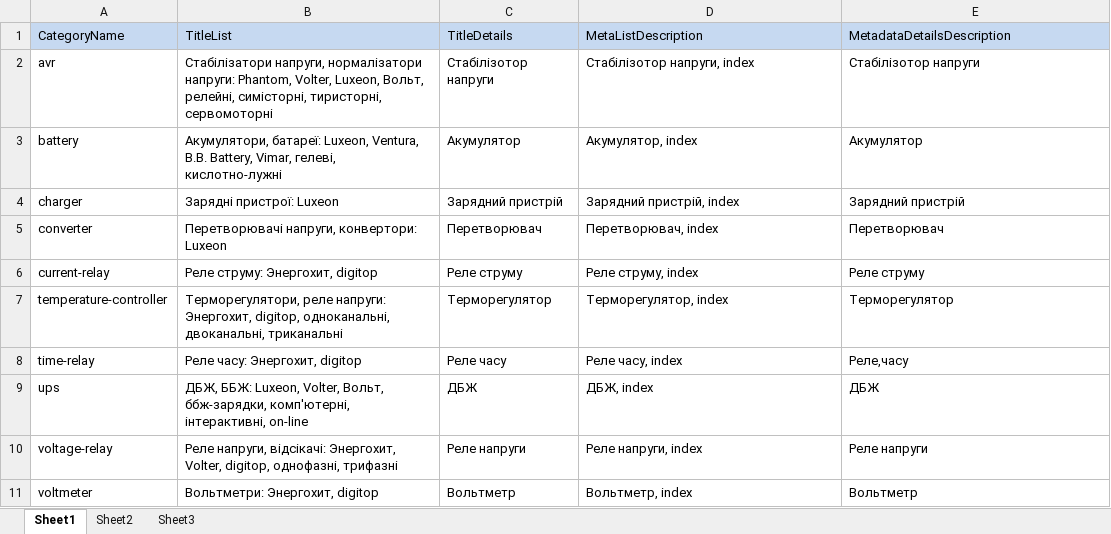
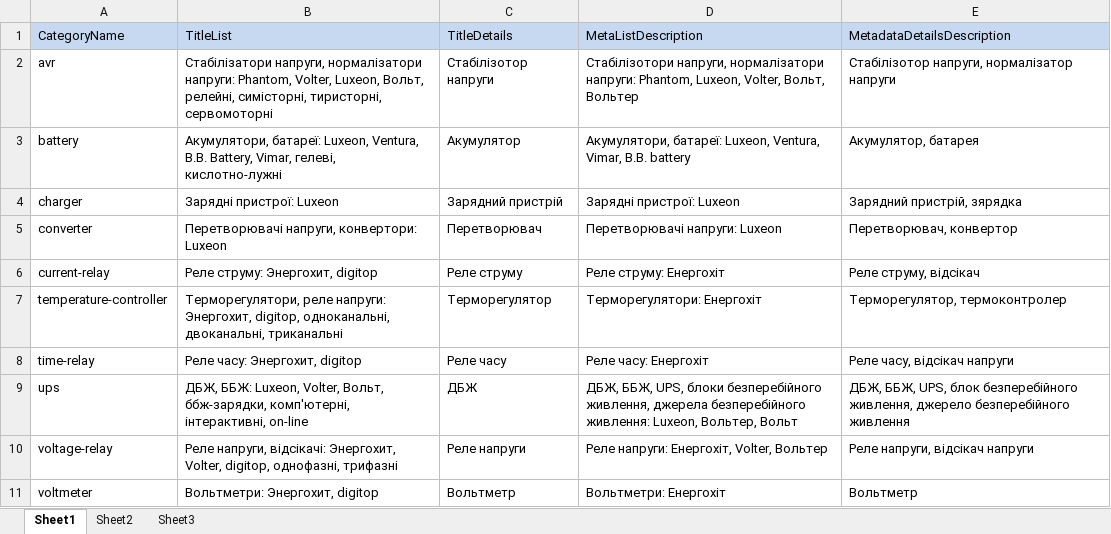
Before and after one commit to vslotylo/3e, an Excel workbook: src/WebMarket/WebMarket/App_Data/metadata/metadata.xlsx, sheet Sheet1, drawn as a sheet; values as stored, in another font and other column widths than the file's, no borders; the diff names each change by its address in the sheet, - before the commit and + after, or states it on an @@ line.

Commit message:
Fxed metadata

```diff
--- a/src/WebMarket/WebMarket/App_Data/metadata/metadata.xlsx (sheet Sheet1)
+++ b/src/WebMarket/WebMarket/App_Data/metadata/metadata.xlsx (sheet Sheet1)
-D2 (MetaListDescription): Стабілізотор напруги, index
+D2 (MetaListDescription): Стабілізотори напруги, нормалізатори напруги: Phantom, Luxeon, Volter, Вольт, Вольтер
-E2 (MetadataDetailsDescription): Стабілізотор напруги
+E2 (MetadataDetailsDescription): Стабілізотор напруги, нормалізатор напруги
-D3 (MetaListDescription): Акумулятор, index
+D3 (MetaListDescription): Акумулятори, батареї: Luxeon, Ventura, Vimar, B.B. battery
-E3 (MetadataDetailsDescription): Акумулятор
+E3 (MetadataDetailsDescription): Акумулятор, батарея
-D4 (MetaListDescription): Зарядний пристрій, index
+D4 (MetaListDescription): Зарядні пристрої: Luxeon
-E4 (MetadataDetailsDescription): Зарядний пристрій
+E4 (MetadataDetailsDescription): Зарядний пристрій, зярядка
-D5 (MetaListDescription): Перетворювач, index
+D5 (MetaListDescription): Перетворювачі напруги: Luxeon
-E5 (MetadataDetailsDescription): Перетворювач
+E5 (MetadataDetailsDescription): Перетворювач, конвертор
-D6 (MetaListDescription): Реле струму, index
+D6 (MetaListDescription): Реле струму: Енергохіт
-E6 (MetadataDetailsDescription): Реле струму
+E6 (MetadataDetailsDescription): Реле струму, відсікач
-D7 (MetaListDescription): Терморегулятор, index
+D7 (MetaListDescription): Терморегулятори: Енергохіт
-E7 (MetadataDetailsDescription): Терморегулятор
+E7 (MetadataDetailsDescription): Терморегулятор, термоконтролер
-D8 (MetaListDescription): Реле часу, index
+D8 (MetaListDescription): Реле часу: Енергохіт
-E8 (MetadataDetailsDescription): Реле,часу
+E8 (MetadataDetailsDescription): Реле часу, відсікач напруги
-D9 (MetaListDescription): ДБЖ, index
+D9 (MetaListDescription): ДБЖ, ББЖ, UPS, блоки безперебійного живлення, джерела безперебійного живлення: Luxeon, Вольтер, Вольт
-E9 (MetadataDetailsDescription): ДБЖ
+E9 (MetadataDetailsDescription): ДБЖ, ББЖ, UPS, блок безперебійного живлення, джерело безперебійного живлення
-D10 (MetaListDescription): Реле напруги, index
+D10 (MetaListDescription): Реле напруги: Енергохіт, Volter, Вольтер
-E10 (MetadataDetailsDescription): Реле напруги
+E10 (MetadataDetailsDescription): Реле напруги, відсікач напруги
-D11 (MetaListDescription): Вольтметр, index
+D11 (MetaListDescription): Вольтметри: Енергохіт
```
